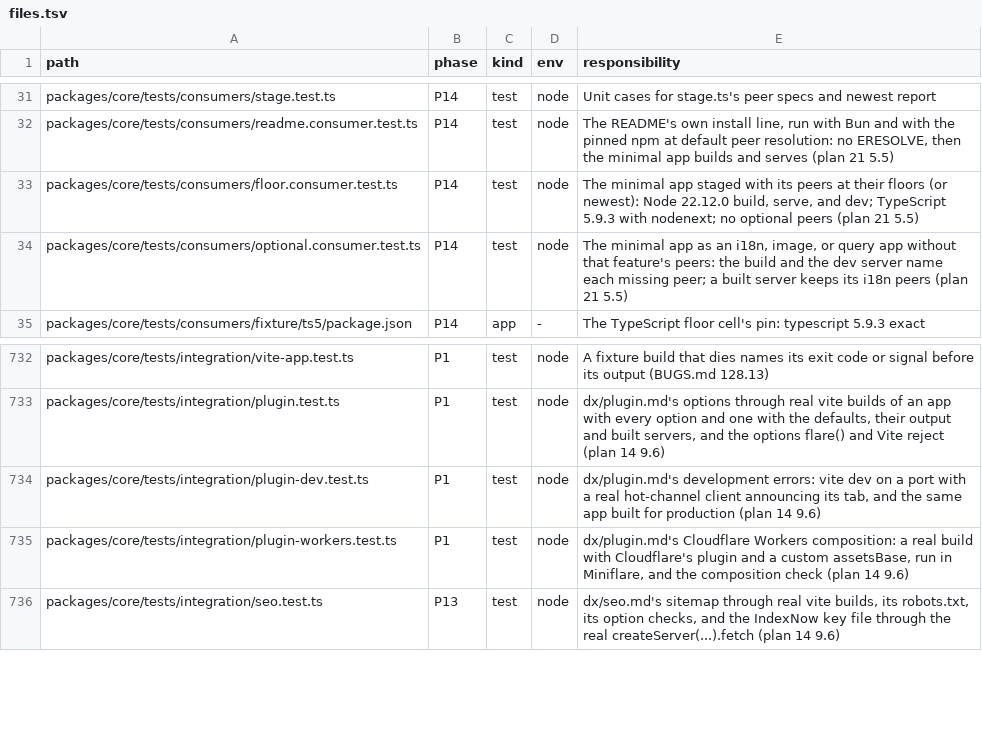
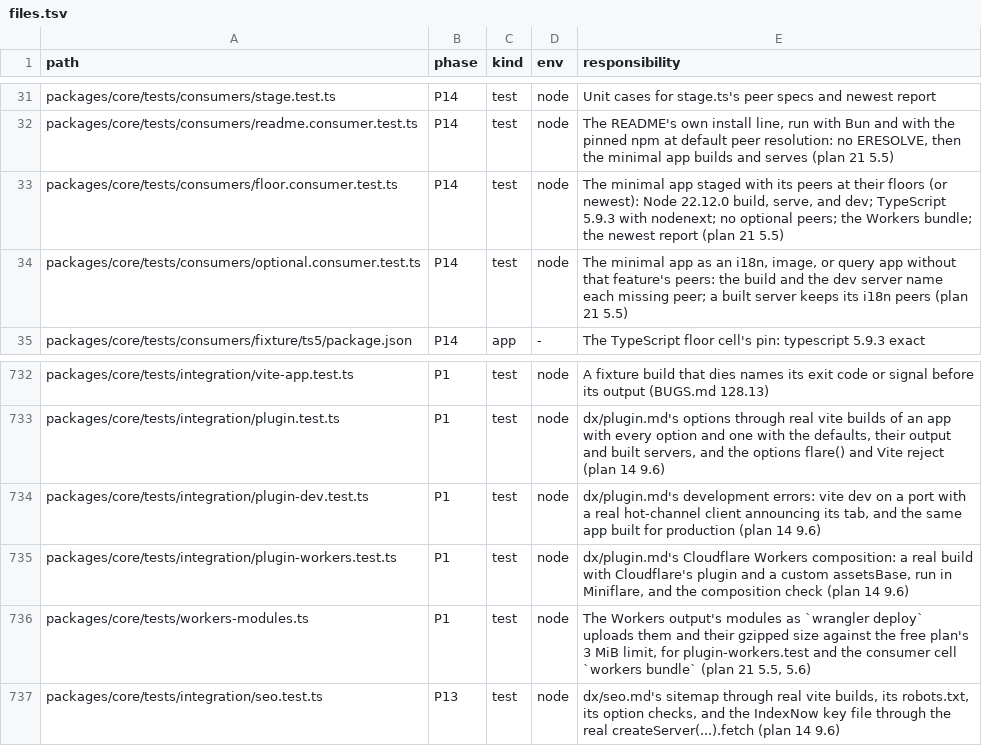
Before and after one commit to lovrozagar/flare, a TSV file: blueprint/files.tsv, drawn as a sheet; only a part is shown, gaps mark what is left out.

Commit message:
test(bit-14): the consumer cells build for Workers and report the newest peers
Plan 21 5.5's last cells:

- `workers bundle`: the minimal app composed with Cloudflare's plugin
  and wrangler at the repo's catalog versions builds on Node 24.22.0;
  its gzipped upload is under the 3 MiB limit (5.6) and Miniflare
  answers `/`. modulesOf and the upload size move to
  tests/workers-modules.ts, shared with plugin-workers.test.
- `newest report`: under FLARE_CONSUMER_PEERS=newest, each installed
  peer beside the newest published version its range admits with
  pre-releases counted, printed, not failed. Today all 13 agree, and
  every cell passes on the newest peers (magic-string 1.4.3, oxc-parser
  0.154.0, vite 8.3.4): 12 cells, 37 s.

The stage's shell sets SHARP_IGNORE_GLOBAL_LIBVIPS=1: miniflare's own
sharp 0.34.5 found this machine's libvips 8.18.6, compiled against it,
and failed, so the cell depended on the host. The consumers config
reports verbosely, so a job's log carries the newest report.

```diff
--- a/blueprint/files.tsv
+++ b/blueprint/files.tsv
@@ -32,3 +32,3 @@ packages/core/tests/consumers/stage.test.ts	P14	test	node	Unit cases for stage.t
 packages/core/tests/consumers/readme.consumer.test.ts	P14	test	node	The README's own install line, run with Bun and with the pinned npm at default peer resolution: no ERESOLVE, then the minimal app builds and serves (plan 21 5.5)
-packages/core/tests/consumers/floor.consumer.test.ts	P14	test	node	The minimal app staged with its peers at their floors (or newest): Node 22.12.0 build, serve, and dev; TypeScript 5.9.3 with nodenext; no optional peers (plan 21 5.5)
+packages/core/tests/consumers/floor.consumer.test.ts	P14	test	node	The minimal app staged with its peers at their floors (or newest): Node 22.12.0 build, serve, and dev; TypeScript 5.9.3 with nodenext; no optional peers; the Workers bundle; the newest report (plan 21 5.5)
 packages/core/tests/consumers/optional.consumer.test.ts	P14	test	node	The minimal app as an i18n, image, or query app without that feature's peers: the build and the dev server name each missing peer; a built server keeps its i18n peers (plan 21 5.5)
@@ -735,2 +735,3 @@ packages/core/tests/integration/plugin-dev.test.ts	P1	test	node	dx/plugin.md's d
 packages/core/tests/integration/plugin-workers.test.ts	P1	test	node	dx/plugin.md's Cloudflare Workers composition: a real build with Cloudflare's plugin and a custom assetsBase, run in Miniflare, and the composition check (plan 14 9.6)
+packages/core/tests/workers-modules.ts	P1	test	node	The Workers output's modules as `wrangler deploy` uploads them and their gzipped size against the free plan's 3 MiB limit, for plugin-workers.test and the consumer cell `workers bundle` (plan 21 5.5, 5.6)
 packages/core/tests/integration/seo.test.ts	P13	test	node	dx/seo.md's sitemap through real vite builds, its robots.txt, its option checks, and the IndexNow key file through the real createServer(...).fetch (plan 14 9.6)
```
Also changed, not shown: 6 other files.
